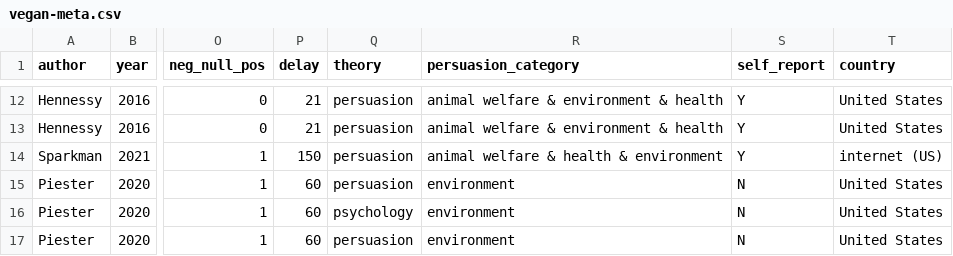
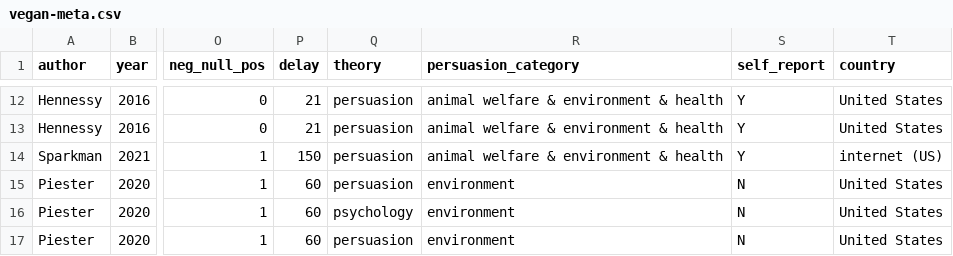
Before and after one commit to hsflabstanford/vegan-meta, a CSV file: data/vegan-meta.csv, drawn as a sheet; only a part is shown, gaps mark what is left out; the diff names each change by its address in the sheet, - before the commit and + after, or states it on an @@ line.

```diff
--- a/data/vegan-meta.csv
+++ b/data/vegan-meta.csv
-R14 (persuasion_category): animal welfare & health & environment
+R14 (persuasion_category): animal welfare & environment & health
```
Also changed, not shown: 1 other file.
